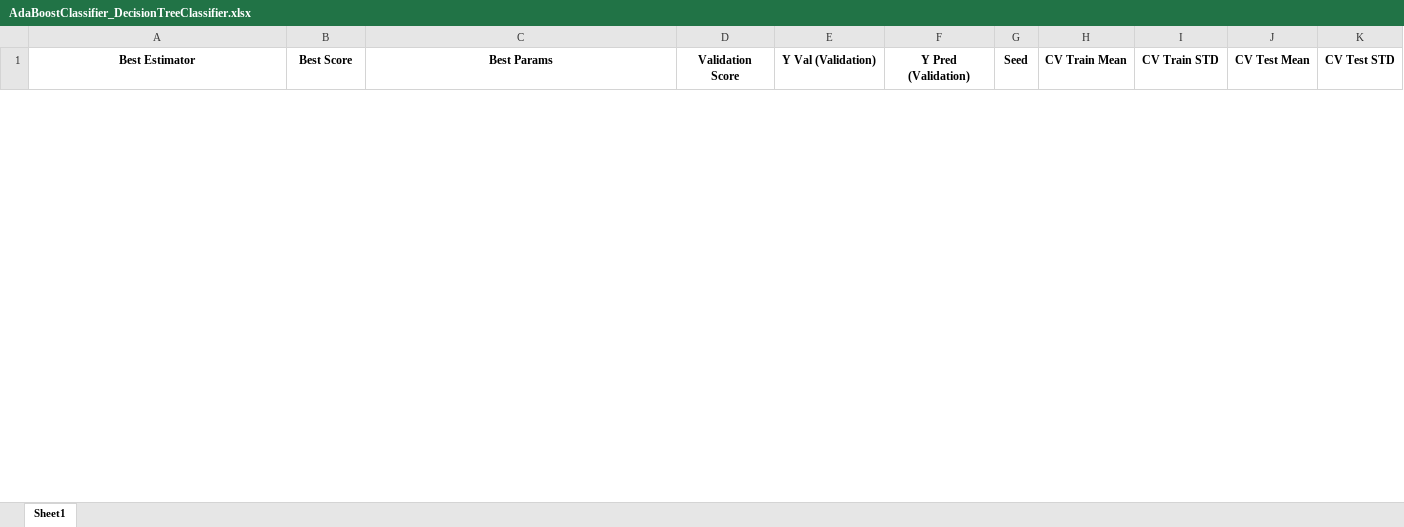
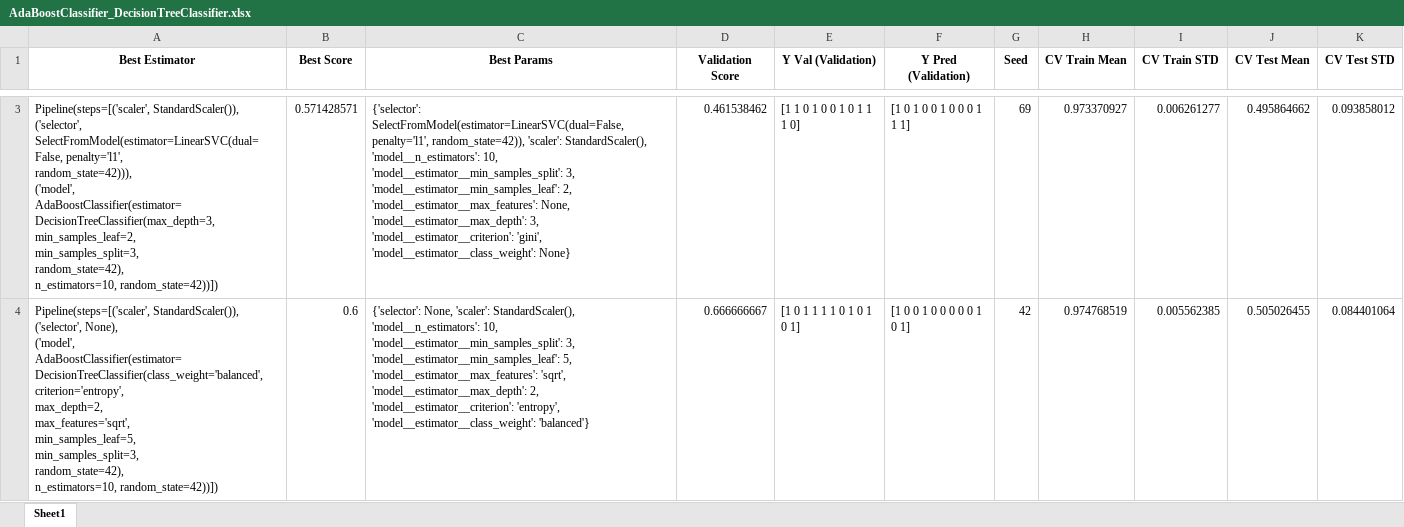
Before and after one commit to michaelmoschitto/Concussions-and-Athletic-Performance, an Excel workbook: results/AdaBoostClassifier_DecisionTreeClassifier.xlsx, sheet Sheet1, drawn as a sheet; only a part is shown, gaps mark what is left out; values as stored, in another font and other column widths than the file's, no borders; ↵ is a line break in a cell; the diff covers the shown part only; the diff names each change by its address in the sheet, - before the commit and + after, or states it on an @@ line.

```diff
--- a/results/AdaBoostClassifier_DecisionTreeClassifier.xlsx (sheet Sheet1)
+++ b/results/AdaBoostClassifier_DecisionTreeClassifier.xlsx (sheet Sheet1)
+row 3: Pipeline(steps=[('scaler', StandardScaler()), ↵ ('selector', ↵ SelectFromModel(estimator=LinearSVC(dual=False, penalty='l1', ↵ random_state=42))), ↵ ('model', ↵ AdaBoostClassifier(estimator=DecisionTreeClassifier(max_depth=3, ↵ min_samples_leaf=2, ↵ min_samples_split=3, ↵ random_state=42), ↵ n_estimators=10, random_state=42))]) | 0.571428571 | {'selector': SelectFromModel(estimator=LinearSVC(dual=False, penalty='l1', random_state=42)), 'scaler': StandardScaler(), 'model__n_estimators': 10, 'model__estimator__min_samples_split': 3, 'model__estimator__min_samples_leaf': 2, 'model__estimator__max_features': None, 'model__estimator__max_depth': 3, 'model__estimator__criterion': 'gini', 'model__estimator__class_weight': None} | 0.461538462 | [1 1 0 1 0 0 1 0 1 1 1 0] | [1 0 1 0 0 1 0 0 0 1 1 1] | 69 | 0.973370927 | 0.006261277 | 0.495864662 | 0.093858012
+row 4: Pipeline(steps=[('scaler', StandardScaler()), ('selector', None), ↵ ('model', ↵ AdaBoostClassifier(estimator=DecisionTreeClassifier(class_weight='balanced', ↵ criterion='entropy', ↵ max_depth=2, ↵ max_features='sqrt', ↵ min_samples_leaf=5, ↵ min_samples_split=3, ↵ random_state=42), ↵ n_estimators=10, random_state=42))]) | 0.6 | {'selector': None, 'scaler': StandardScaler(), 'model__n_estimators': 10, 'model__estimator__min_samples_split': 3, 'model__estimator__min_samples_leaf': 5, 'model__estimator__max_features': 'sqrt', 'model__estimator__max_depth': 2, 'model__estimator__criterion': 'entropy', 'model__estimator__class_weight': 'balanced'} | 0.666666667 | [1 0 1 1 1 1 0 1 0 1 0 1] | [1 0 0 1 0 0 0 0 0 1 0 1] | 42 | 0.974768519 | 0.005562385 | 0.505026455 | 0.084401064
```
Also changed, not shown: 3 added rows and 3 removed rows elsewhere in this sheet, results/AdaBoostClassifier_RandomForestClassifier.xlsx, results/BaggingClassifier_RandomForestClassifier.xlsx, 30 other files.
